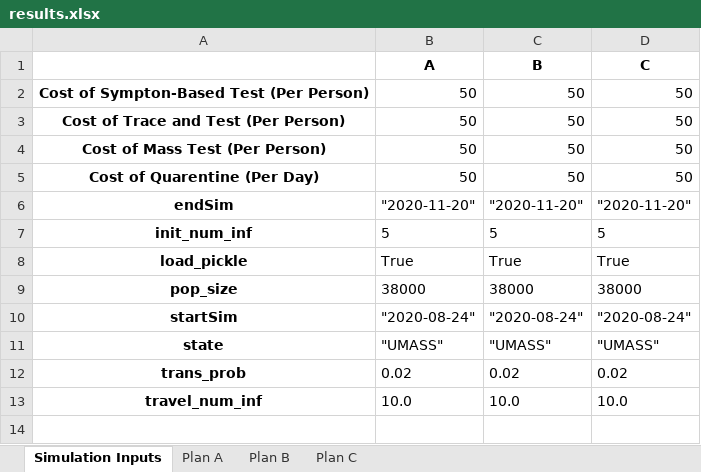
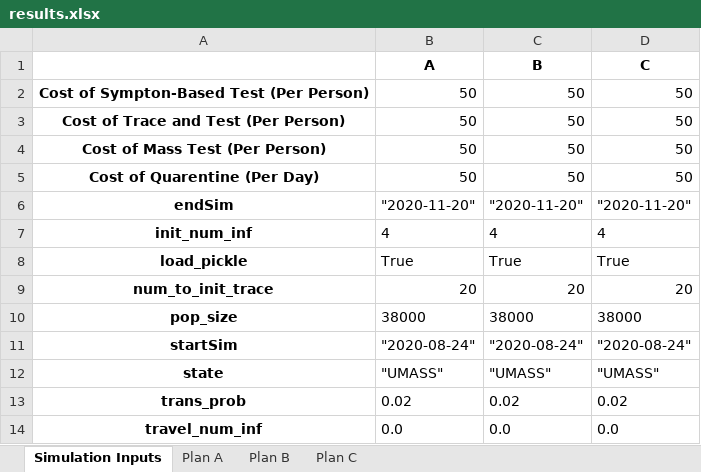
Before and after one commit to diseasemodeling/COVID-University, an Excel workbook: app/results.xlsx, sheet Simulation Inputs, drawn as a sheet; values as stored, in another font and other column widths than the file's, no borders; addresses are those after the commit; the diff names each change by its address in the sheet, - before the commit and + after, or states it on an @@ line.

```diff
--- a/app/results.xlsx (sheet Simulation Inputs)
+++ b/app/results.xlsx (sheet Simulation Inputs)
-B7 (A): 5
+B7 (A): 4
-C7 (B): 5
+C7 (B): 4
-D7 (C): 5
+D7 (C): 4
+row 9: num_to_init_trace | 20 | 20 | 20
-B14 (A): 10.0
+B14 (A): 0.0
-C14 (B): 10.0
+C14 (B): 0.0
-D14 (C): 10.0
+D14 (C): 0.0
```
Also changed, not shown: sheet Plan B, sheet Plan C, sheet Plan A, 8 other files.
